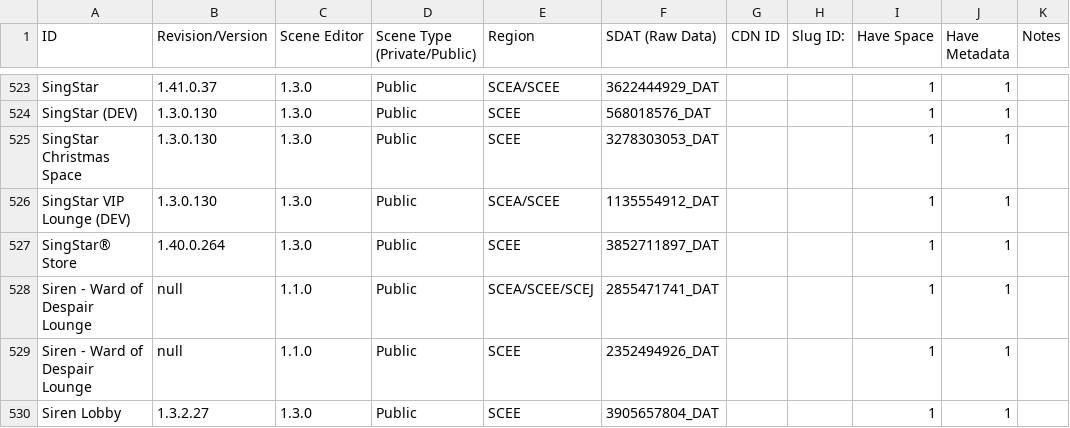
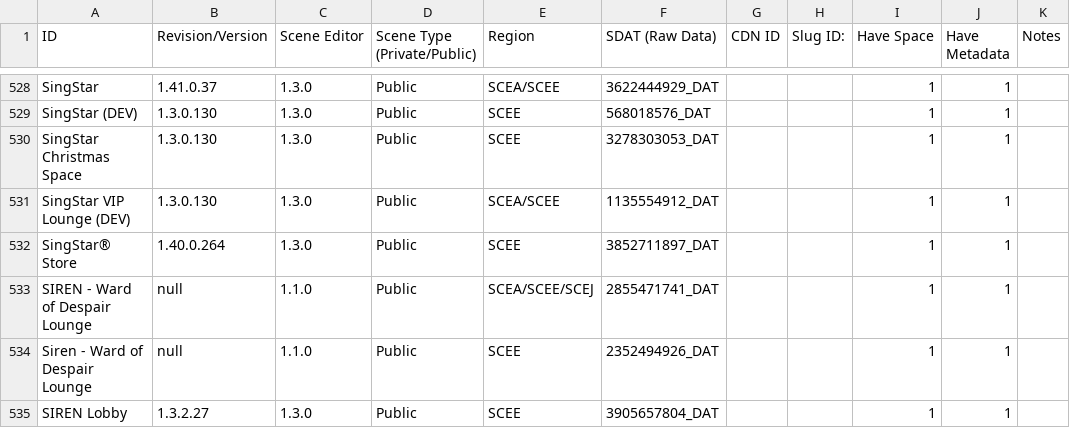
Before and after one commit to NagatoDEV/PlayStation-Home-Scene-List-Spreadsheet, a CSV file: Destination Home Archive Public-Private Scene List.csv, drawn as a sheet; only a part is shown, gaps mark what is left out; the diff covers the shown part only.

```diff
--- a/Destination Home Archive Public-Private Scene List.csv
+++ b/Destination Home Archive Public-Private Scene List.csv
@@ -527,4 +532,4 @@ SingStar VIP Lounge (DEV) ,1.3.0.130,1.3.0,Public,SCEA/SCEE,1135554912_DAT,,,1,1
 SingStar® Store,1.40.0.264,1.3.0,Public,SCEE,3852711897_DAT,,,1,1,
-Siren - Ward of Despair Lounge,null,1.1.0,Public,SCEA/SCEE/SCEJ,2855471741_DAT,,,1,1,
+SIREN - Ward of Despair Lounge,null,1.1.0,Public,SCEA/SCEE/SCEJ,2855471741_DAT,,,1,1,
 Siren - Ward of Despair Lounge,null,1.1.0,Public,SCEE,2352494926_DAT,,,1,1,
-Siren Lobby,1.3.2.27,1.3.0,Public,SCEE,3905657804_DAT,,,1,1,
+SIREN Lobby,1.3.2.27,1.3.0,Public,SCEE,3905657804_DAT,,,1,1,
```
Also changed, not shown: 9 added rows and 16 edited cells elsewhere in this file.
